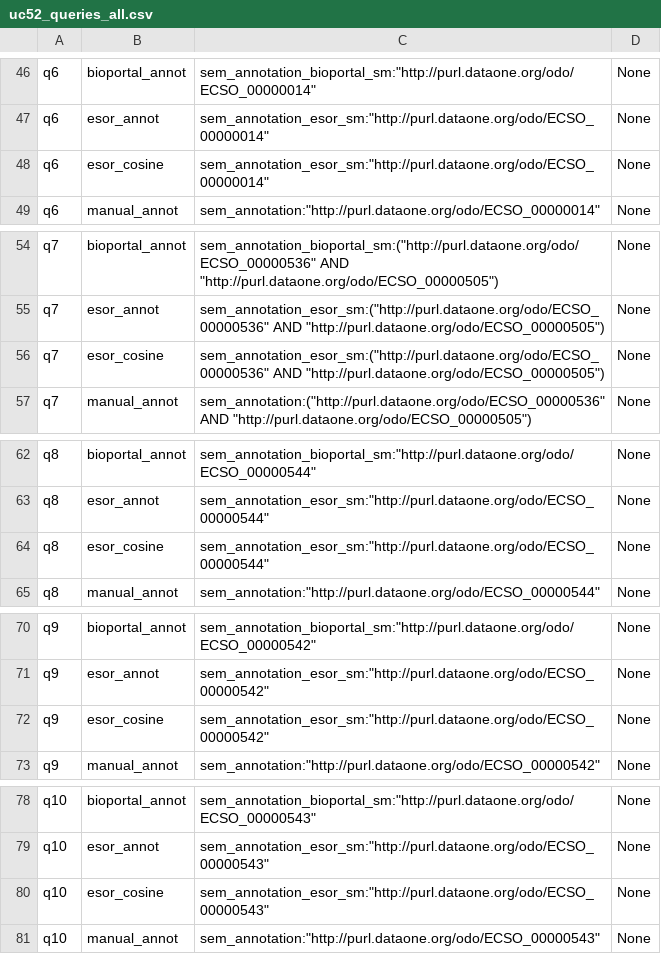
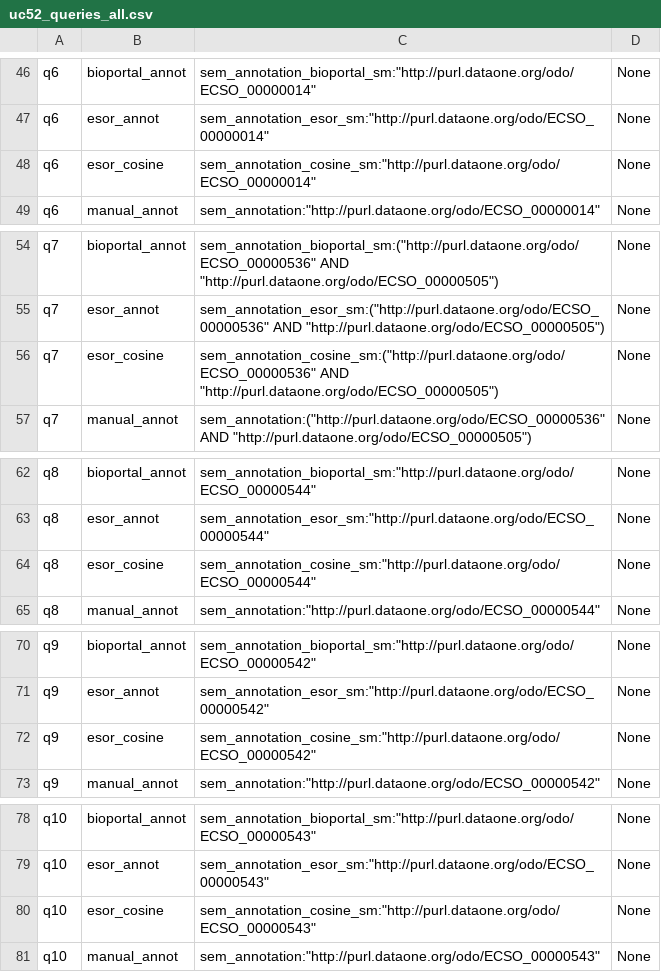
Before and after one commit to DataONEorg/semantic-query, a CSV file: lib/queries/uc52_queries_all.csv, drawn as a sheet; only a part is shown, gaps mark what is left out; the diff covers the shown part only.

Commit message:
solr field for esor-cosine form is now named sem_annotation_cosine_sm

```diff
--- a/lib/queries/uc52_queries_all.csv
+++ b/lib/queries/uc52_queries_all.csv
@@ -47,3 +47,3 @@ q6,bioportal_annot,sem_annotation_bioportal_sm:"http://purl.dataone.org/odo/ECSO
 q6,esor_annot,sem_annotation_esor_sm:"http://purl.dataone.org/odo/ECSO_00000014",None
-q6,esor_cosine,sem_annotation_esor_sm:"http://purl.dataone.org/odo/ECSO_00000014",None
+q6,esor_cosine,sem_annotation_cosine_sm:"http://purl.dataone.org/odo/ECSO_00000014",None
 q6,manual_annot,sem_annotation:"http://purl.dataone.org/odo/ECSO_00000014",None
@@ -55,3 +55,3 @@ q7,bioportal_annot,sem_annotation_bioportal_sm:("http://purl.dataone.org/odo/ECS
 q7,esor_annot,sem_annotation_esor_sm:("http://purl.dataone.org/odo/ECSO_00000536" AND "http://purl.dataone.org/odo/ECSO_00000505"),None
-q7,esor_cosine,sem_annotation_esor_sm:("http://purl.dataone.org/odo/ECSO_00000536" AND "http://purl.dataone.org/odo/ECSO_00000505"),None
+q7,esor_cosine,sem_annotation_cosine_sm:("http://purl.dataone.org/odo/ECSO_00000536" AND "http://purl.dataone.org/odo/ECSO_00000505"),None
 q7,manual_annot,sem_annotation:("http://purl.dataone.org/odo/ECSO_00000536" AND "http://purl.dataone.org/odo/ECSO_00000505"),None
@@ -63,3 +63,3 @@ q8,bioportal_annot,sem_annotation_bioportal_sm:"http://purl.dataone.org/odo/ECSO
 q8,esor_annot,sem_annotation_esor_sm:"http://purl.dataone.org/odo/ECSO_00000544",None
-q8,esor_cosine,sem_annotation_esor_sm:"http://purl.dataone.org/odo/ECSO_00000544",None
+q8,esor_cosine,sem_annotation_cosine_sm:"http://purl.dataone.org/odo/ECSO_00000544",None
 q8,manual_annot,sem_annotation:"http://purl.dataone.org/odo/ECSO_00000544",None
@@ -71,3 +71,3 @@ q9,bioportal_annot,sem_annotation_bioportal_sm:"http://purl.dataone.org/odo/ECSO
 q9,esor_annot,sem_annotation_esor_sm:"http://purl.dataone.org/odo/ECSO_00000542",None
-q9,esor_cosine,sem_annotation_esor_sm:"http://purl.dataone.org/odo/ECSO_00000542",None
+q9,esor_cosine,sem_annotation_cosine_sm:"http://purl.dataone.org/odo/ECSO_00000542",None
 q9,manual_annot,sem_annotation:"http://purl.dataone.org/odo/ECSO_00000542",None
@@ -79,3 +79,3 @@ q10,bioportal_annot,sem_annotation_bioportal_sm:"http://purl.dataone.org/odo/ECS
 q10,esor_annot,sem_annotation_esor_sm:"http://purl.dataone.org/odo/ECSO_00000543",None
-q10,esor_cosine,sem_annotation_esor_sm:"http://purl.dataone.org/odo/ECSO_00000543",None
+q10,esor_cosine,sem_annotation_cosine_sm:"http://purl.dataone.org/odo/ECSO_00000543",None
 q10,manual_annot,sem_annotation:"http://purl.dataone.org/odo/ECSO_00000543",None
```
Also changed, not shown: 5 edited cells elsewhere in this file.
